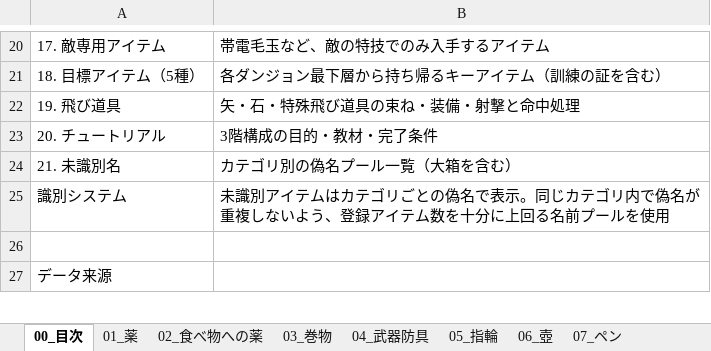
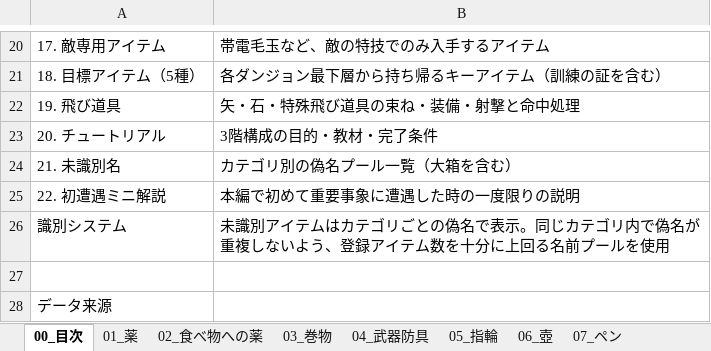
Before and after one commit to akechiment-commits/Rogue, an Excel workbook: ローグゲーム完全実装ガイド.xlsx, sheet 00_目次, drawn as a sheet; only a part is shown, gaps mark what is left out; values as stored, in another font and other column widths than the file's, no borders; the diff names each change by its address in the sheet, - before the commit and + after, or states it on an @@ line.

```diff
--- a/ローグゲーム完全実装ガイド.xlsx (sheet 00_目次)
+++ b/ローグゲーム完全実装ガイド.xlsx (sheet 00_目次)
+row 25: 22. 初遭遇ミニ解説 | 本編で初めて重要事象に遭遇した時の一度限りの説明
```
Also changed, not shown: sheet 14_大箱, other sheet tabs, 10 other files.
